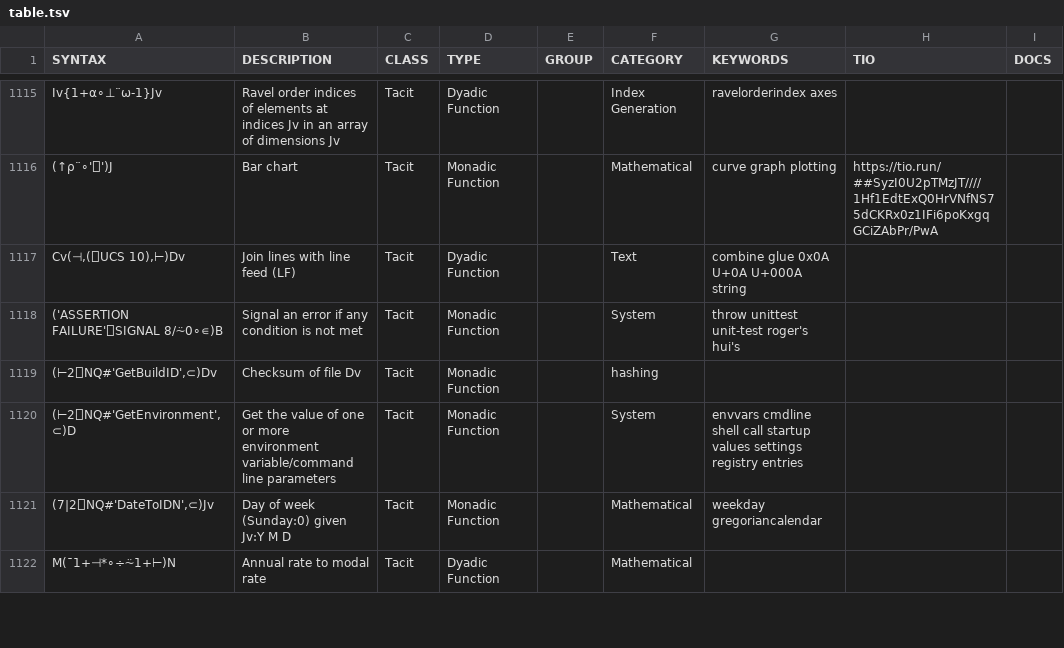
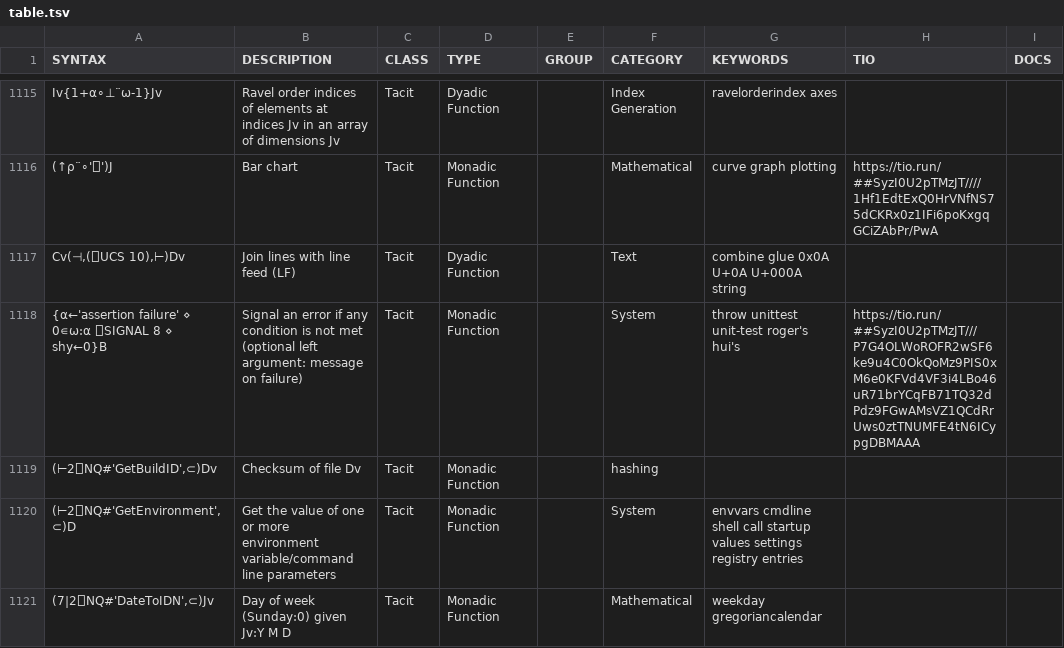
Before and after one commit to abrudz/aplcart, a TSV file: table.tsv, drawn as a sheet; only a part is shown, gaps mark what is left out; the shorter side is filled out with more unchanged rows.

Commit message:
use canonical assert

```diff
--- a/table.tsv
+++ b/table.tsv
@@ -1117,3 +1117,3 @@ Iv{1+⍺∘⊥¨⍵-1}Jv	Ravel order indices of elements at indices Jv in an arr
 Cv(⊣,(⎕UCS 10),⊢)Dv	Join lines with line feed (LF)	Tacit	Dyadic Function		Text	combine glue 0x0A U+0A U+000A string		
-('ASSERTION FAILURE'⎕SIGNAL 8/⍨0∘∊)B	Signal an error if any condition is not met	Tacit	Monadic Function		System	throw unittest unit-test roger's hui's		
+{⍺←'assertion failure' ⋄ 0∊⍵:⍺ ⎕SIGNAL 8 ⋄ shy←0}B	Signal an error if any condition is not met (optional left argument: message on failure)	Tacit	Monadic Function		System	throw unittest unit-test roger's hui's	https://tio.run/##SyzI0U2pTMzJT///P7G4OLWoROFR2wSF6ke9u4C0OkQoMz9PIS0xM6e0KFVd4VF3i4LBo46uR71brYCqFB71TQ32dPdz9FGwAMsVZ1QCdRrUws0ztTNUMFE4tN6ICypgDBMAAA	
 (⊢2⎕NQ#'GetBuildID',⊂)Dv	Checksum of file Dv	Tacit	Monadic Function		hashing			
```
